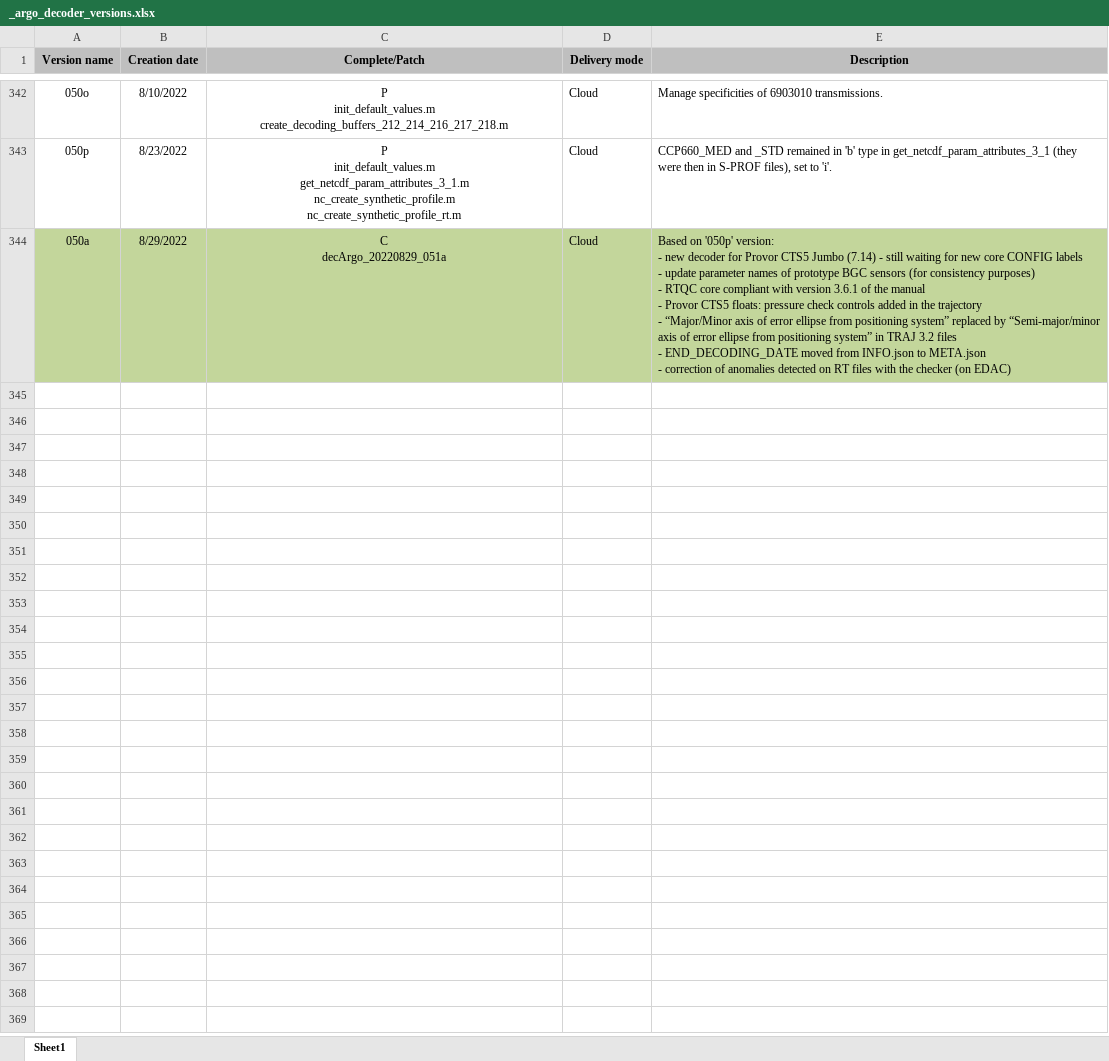
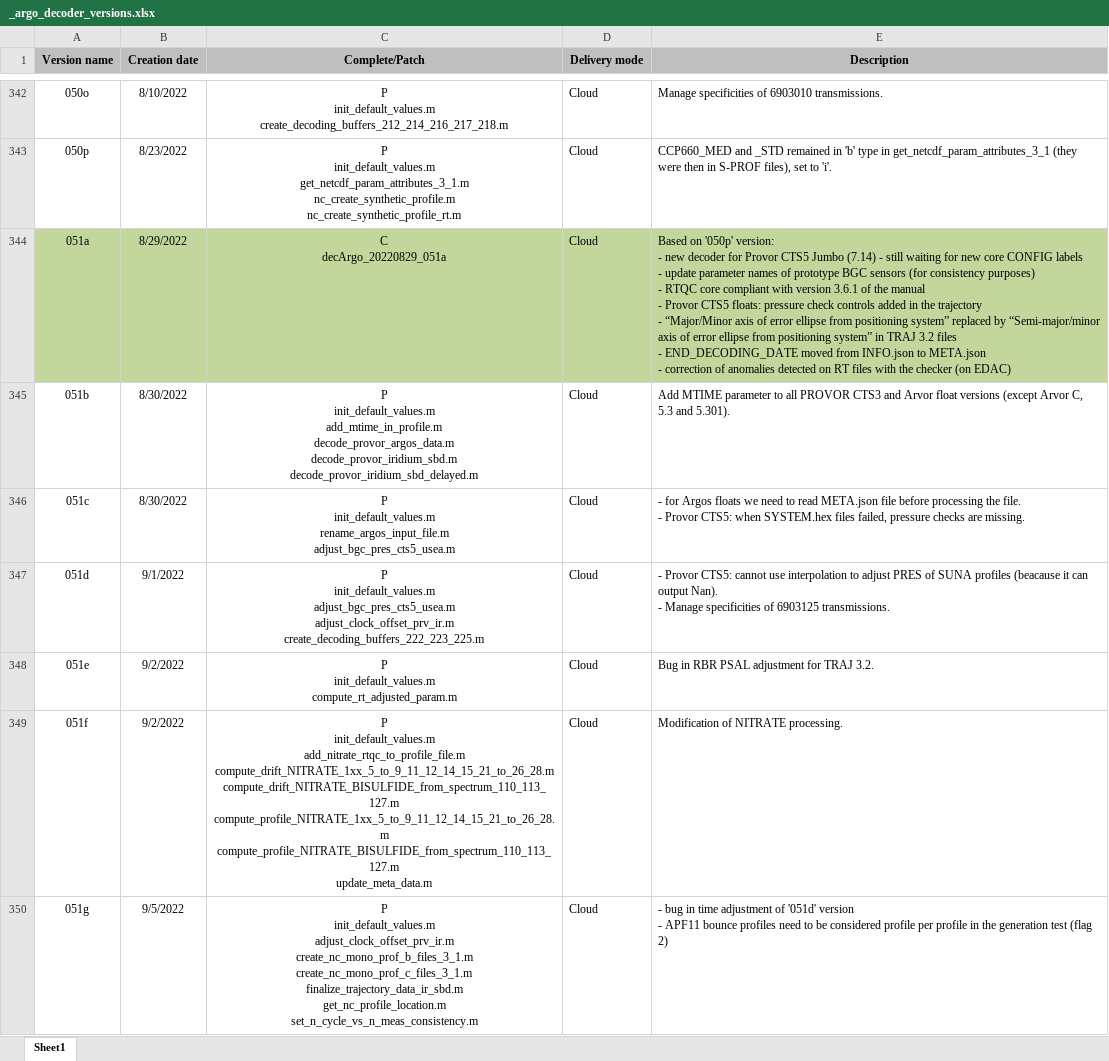
Before and after one commit to euroargodev/Coriolis-data-processing-chain-for-Argo-floats, an Excel workbook: decArgo_doc/decoder_versions/_argo_decoder_versions.xlsx, sheet Sheet1, drawn as a sheet; only a part is shown, gaps mark what is left out; values as stored, in another font and other column widths than the file's, no borders; ↵ is a line break in a cell; the diff covers the shown part only; the diff names each change by its address in the sheet, - before the commit and + after, or states it on an @@ line.

Commit message:
decArgo_20220922_052a commit

```diff
--- a/decArgo_doc/decoder_versions/_argo_decoder_versions.xlsx (sheet Sheet1)
+++ b/decArgo_doc/decoder_versions/_argo_decoder_versions.xlsx (sheet Sheet1)
-A344 (Version name): 050a
+A344 (Version name): 051a
+row 345: 051b | 8/30/2022 | P ↵ init_default_values.m ↵ add_mtime_in_profile.m ↵ decode_provor_argos_data.m ↵ decode_provor_iridium_sbd.m ↵ decode_provor_iridium_sbd_delayed.m | Cloud | Add MTIME parameter to all PROVOR CTS3 and Arvor float versions (except Arvor C, 5.3 and 5.301).
+row 346: 051c | 8/30/2022 | P ↵ init_default_values.m ↵ rename_argos_input_file.m ↵ adjust_bgc_pres_cts5_usea.m | Cloud | - for Argos floats we need to read META.json file before processing the file. ↵ - Provor CTS5: when SYSTEM.hex files failed, pressure checks are missing.
+row 347: 051d | 9/1/2022 | P ↵ init_default_values.m ↵ adjust_bgc_pres_cts5_usea.m ↵ adjust_clock_offset_prv_ir.m ↵ create_decoding_buffers_222_223_225.m | Cloud | - Provor CTS5: cannot use interpolation to adjust PRES of SUNA profiles (beacause it can output Nan). ↵ - Manage specificities of 6903125 transmissions.
+row 348: 051e | 9/2/2022 | P ↵ init_default_values.m ↵ compute_rt_adjusted_param.m | Cloud | Bug in RBR PSAL adjustment for TRAJ 3.2.
+row 349: 051f | 9/2/2022 | P ↵ init_default_values.m ↵ add_nitrate_rtqc_to_profile_file.m ↵ compute_drift_NITRATE_1xx_5_to_9_11_12_14_15_21_to_26_28.m ↵ compute_drift_NITRATE_BISULFIDE_from_spectrum_110_113_127.m ↵ compute_profile_NITRATE_1xx_5_to_9_11_12_14_15_21_to_26_28.m ↵ compute_profile_NITRATE_BISULFIDE_from_spectrum_110_113_127.m ↵ update_meta_data.m | Cloud | Modification of NITRATE processing.
+row 350: 051g | 9/5/2022 | P ↵ init_default_values.m ↵ adjust_clock_offset_prv_ir.m ↵ create_nc_mono_prof_b_files_3_1.m ↵ create_nc_mono_prof_c_files_3_1.m ↵ finalize_trajectory_data_ir_sbd.m ↵ get_nc_profile_location.m ↵ set_n_cycle_vs_n_meas_consistency.m | Cloud | - bug in time adjustment of '051d' version ↵ - APF11 bounce profiles need to be considered profile per profile in the generation test (flag 2)
```
Also changed, not shown: 7 added rows elsewhere in this sheet, 56 other files.
